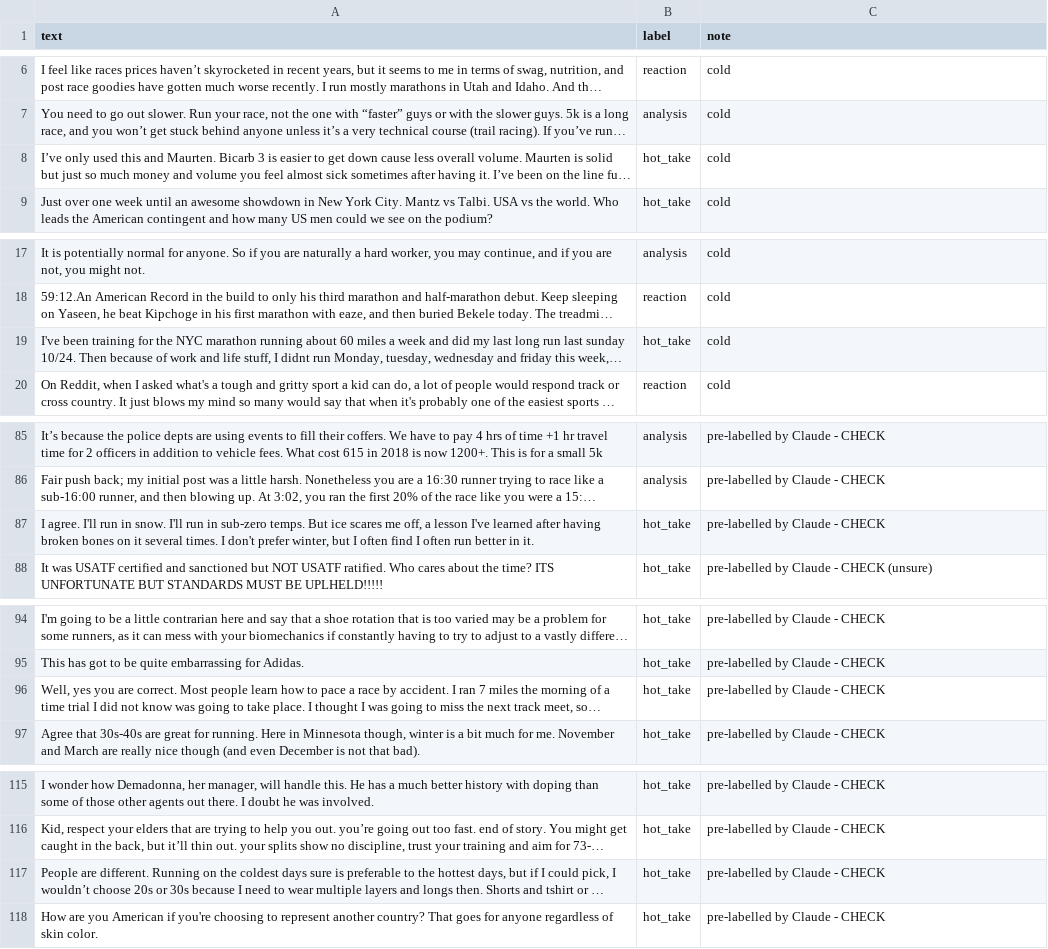
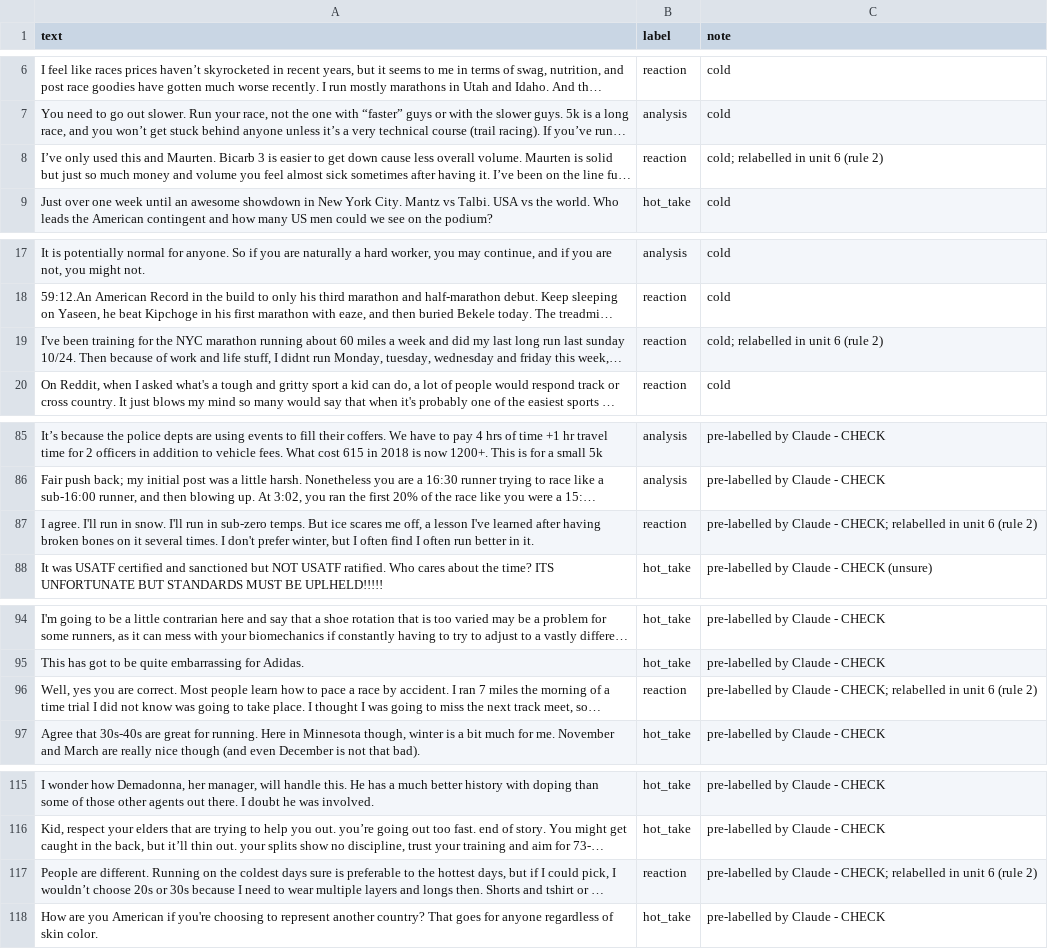
Before and after one commit to aungphy0/ai201-project3-takemeter-starter-v2026, a CSV file: labels.csv, drawn as a sheet; only a part is shown, gaps mark what is left out; long unchanged cells end in …; the diff covers the shown part only; the diff names each change by its address in the sheet, - before the commit and + after, or states it on an @@ line.

Commit message:
relabeled labels.csv

```diff
--- a/labels.csv
+++ b/labels.csv
-B8 (label): hot_take
+B8 (label): reaction
-C8 (note): cold
+C8 (note): cold; relabelled in unit 6 (rule 2)
-B19 (label): hot_take
+B19 (label): reaction
-C19 (note): cold
+C19 (note): cold; relabelled in unit 6 (rule 2)
-B87 (label): hot_take
+B87 (label): reaction
-C87 (note): …Claude - CHECK
+C87 (note): …Claude - CHECK; relabelled in unit 6 (rule 2)
-B96 (label): hot_take
+B96 (label): reaction
-C96 (note): …Claude - CHECK
+C96 (note): …Claude - CHECK; relabelled in unit 6 (rule 2)
-B117 (label): hot_take
+B117 (label): reaction
-C117 (note): …Claude - CHECK
+C117 (note): …Claude - CHECK; relabelled in unit 6 (rule 2)
```
Also changed, not shown: 4 edited cells elsewhere in this file, relabel_review.csv, 2 other files.
